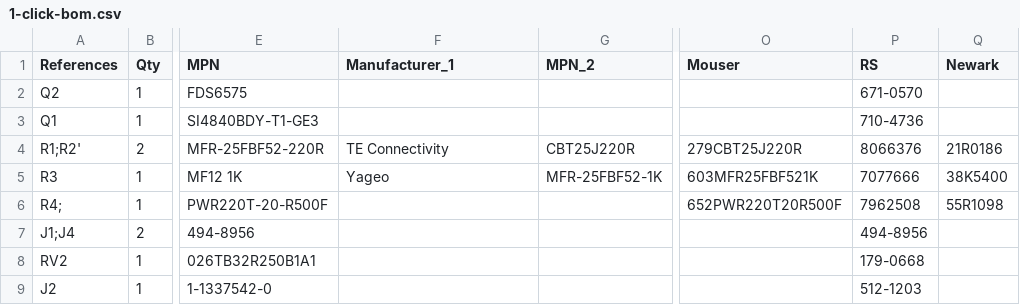
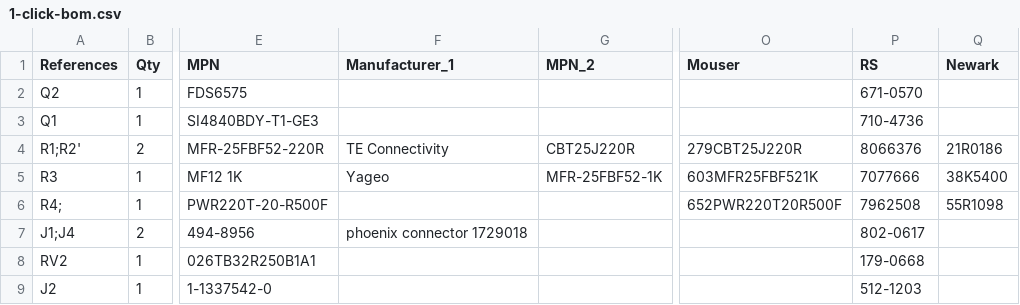
Before and after one commit to eulerlab/open-visual-stimulator, a CSV file: boards/mosfet_circuit/1-click-bom.csv, drawn as a sheet; only a part is shown, gaps mark what is left out; the diff names each change by its address in the sheet, - before the commit and + after, or states it on an @@ line.

Commit message:
update boms

```diff
--- a/boards/mosfet_circuit/1-click-bom.csv
+++ b/boards/mosfet_circuit/1-click-bom.csv
-F7 (Manufacturer_1): (empty)
+F7 (Manufacturer_1): phoenix connector 1729018
-P7 (RS): 494-8956
+P7 (RS): 802-0617
```
